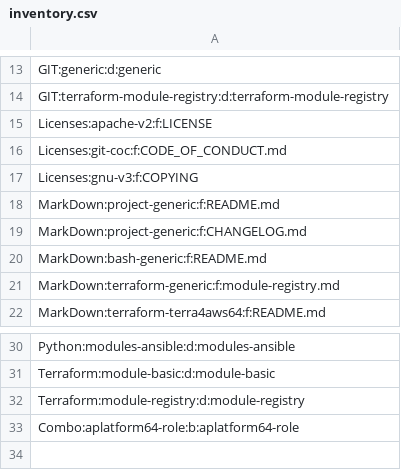
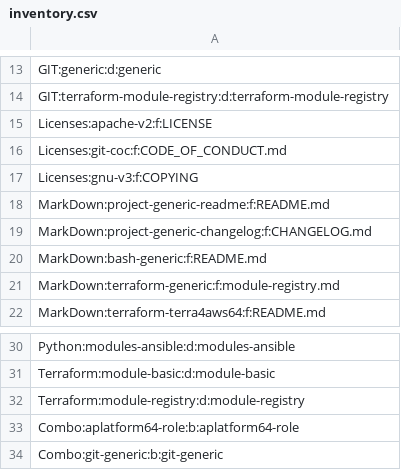
Before and after one commit to automation64/codeskel64, a CSV file: src/catalog/inventory.csv, drawn as a sheet; only a part is shown, gaps mark what is left out.

```diff
--- a/src/catalog/inventory.csv
+++ b/src/catalog/inventory.csv
@@ -17,4 +17,4 @@ Licenses:git-coc:f:CODE_OF_CONDUCT.md
 Licenses:gnu-v3:f:COPYING
-MarkDown:project-generic:f:README.md
-MarkDown:project-generic:f:CHANGELOG.md
+MarkDown:project-generic-readme:f:README.md
+MarkDown:project-generic-changelog:f:CHANGELOG.md
 MarkDown:bash-generic:f:README.md
@@ -33 +33,2 @@ Terraform:module-registry:d:module-registry
 Combo:aplatform64-role:b:aplatform64-role
+Combo:git-generic:b:git-generic
```
Also changed, not shown: src/catalog/combos.csv.
